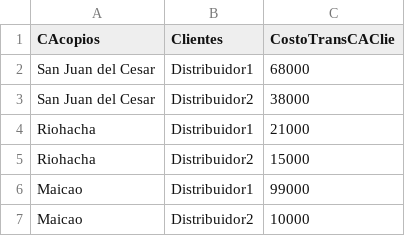
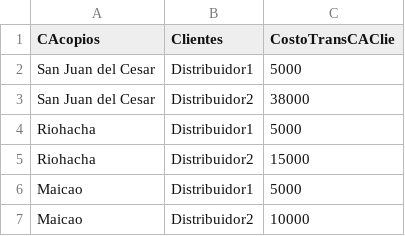
Before and after one commit to jefftorres/cheese, a CSV file: csv/CostoTransCAClietest.csv, drawn as a sheet.

```diff
--- a/csv/CostoTransCAClietest.csv
+++ b/csv/CostoTransCAClietest.csv
@@ -1,7 +1,7 @@
 CAcopios;Clientes;CostoTransCAClie
-San Juan del Cesar;Distribuidor1;68000
+San Juan del Cesar;Distribuidor1;5000
 San Juan del Cesar;Distribuidor2;38000
-Riohacha;Distribuidor1;21000
+Riohacha;Distribuidor1;5000
 Riohacha;Distribuidor2;15000
-Maicao;Distribuidor1;99000
+Maicao;Distribuidor1;5000
 Maicao;Distribuidor2;10000
```
Also changed, not shown: csv/CostoInvCAtest.csv, 4 other files.
